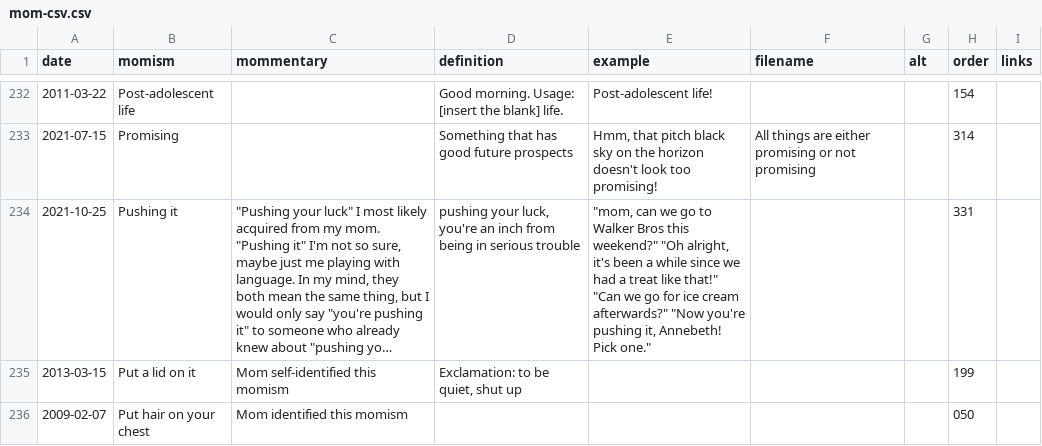
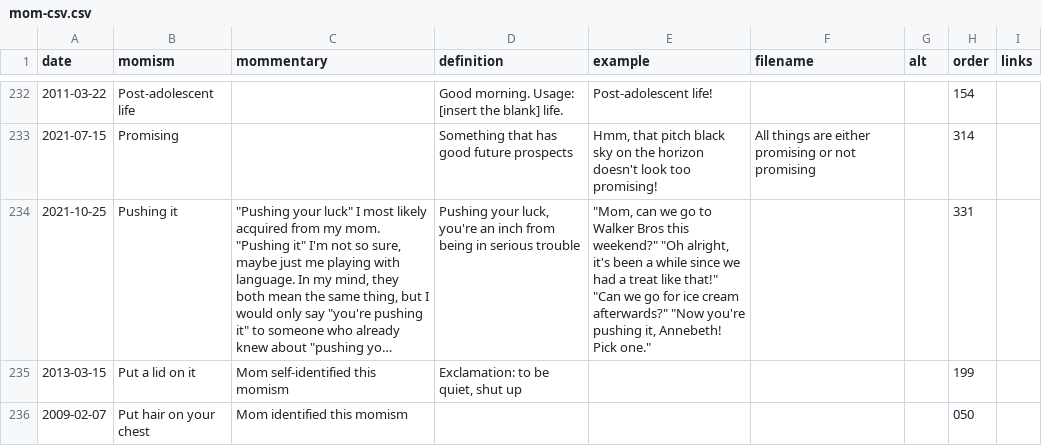
Before and after one commit to summerhays/new_momisms, a CSV file: _data/mom-csv.csv, drawn as a sheet; only a part is shown, gaps mark what is left out; long unchanged cells end in …; the diff names each change by its address in the sheet, - before the commit and + after, or states it on an @@ line.

```diff
--- a/_data/mom-csv.csv
+++ b/_data/mom-csv.csv
-D234 (definition): pushing your luck,…
+D234 (definition): Pushing your luck,…
-E234 (example): "mom, can we…
+E234 (example): "Mom, can we…
```
Also changed, not shown: 1 other file.
